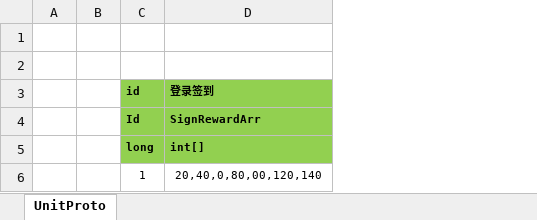
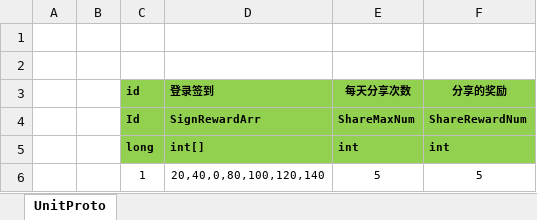
Before and after one commit to superzys/ET, an Excel workbook: Excel/UnitConfig.xlsx, sheet UnitProto, drawn as a sheet; values as stored, in another font and other column widths than the file's, no borders; the diff names each change by its address in the sheet, - before the commit and + after, or states it on an @@ line.

```diff
--- a/Excel/UnitConfig.xlsx (sheet UnitProto)
+++ b/Excel/UnitConfig.xlsx (sheet UnitProto)
+column E (每天分享次数), rows 4-6: ShareMaxNum | int | 5
+column F (分享的奖励), rows 4-6: ShareRewardNum | int | 5
-D6 (登录签到): 20,40,0,80,00,120,140
+D6 (登录签到): 20,40,0,80,100,120,140
```
Also changed, not shown: Excel/ChapterData.xlsx, 17 other files.
